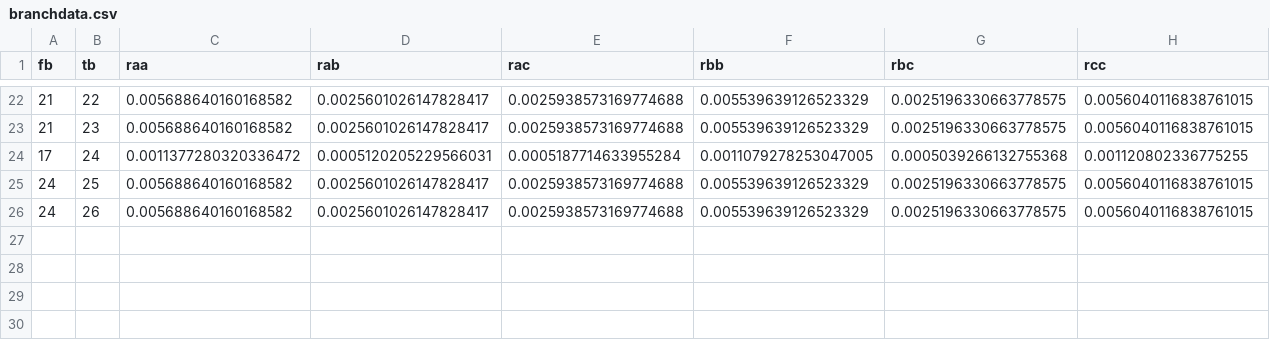
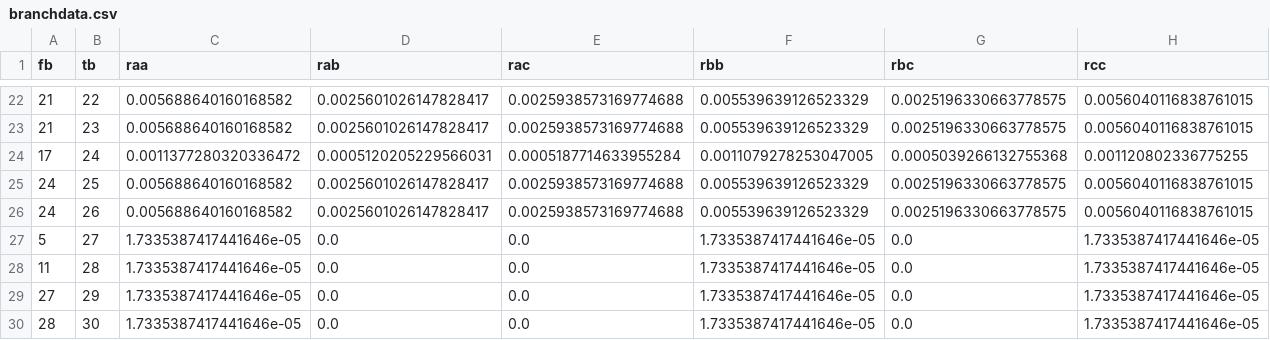
Before and after one commit to nathantgray/13BusGridSupport, a CSV file: branchdata.csv, drawn as a sheet; only a part is shown, gaps mark what is left out; rows hold the shown columns only; the diff names each change by its address in the sheet, - before the commit and + after, or states it on an @@ line.

```diff
--- a/branchdata.csv
+++ b/branchdata.csv
+row 27: 5 | 27 | 1.7335387417441646e-05 | 0.0 | 0.0 | 1.7335387417441646e-05 | 0.0 | 1.7335387417441646e-05
+row 28: 11 | 28 | 1.7335387417441646e-05 | 0.0 | 0.0 | 1.7335387417441646e-05 | 0.0 | 1.7335387417441646e-05
+row 29: 27 | 29 | 1.7335387417441646e-05 | 0.0 | 0.0 | 1.7335387417441646e-05 | 0.0 | 1.7335387417441646e-05
+row 30: 28 | 30 | 1.7335387417441646e-05 | 0.0 | 0.0 | 1.7335387417441646e-05 | 0.0 | 1.7335387417441646e-05
```
Also changed, not shown: output/grp_rec_pA.csv, output/grp_rec_pC.csv, 29 other files.
